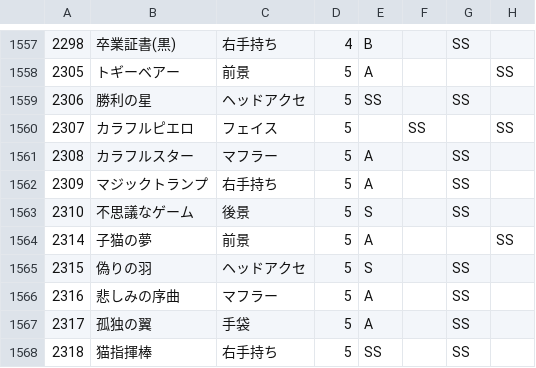
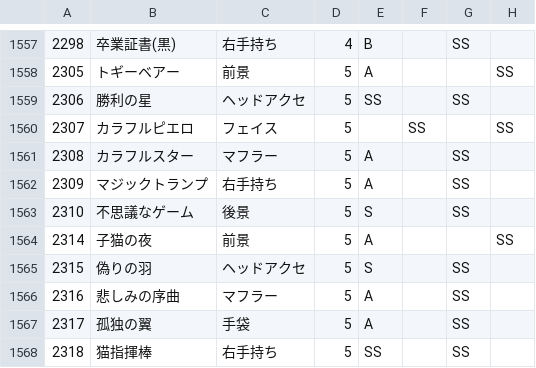
Before and after one commit to ShTair/MiracleNikkiData, a CSV file: Items/7_Accessory.csv, drawn as a sheet; only a part is shown, gaps mark what is left out; the diff names each change by its address in the sheet, - before the commit and + after, or states it on an @@ line.

Commit message:
sync [2018/05/24 04:35:45]

```diff
--- a/Items/7_Accessory.csv
+++ b/Items/7_Accessory.csv
-B1564: 子猫の夢
+B1564: 子猫の夜
```
